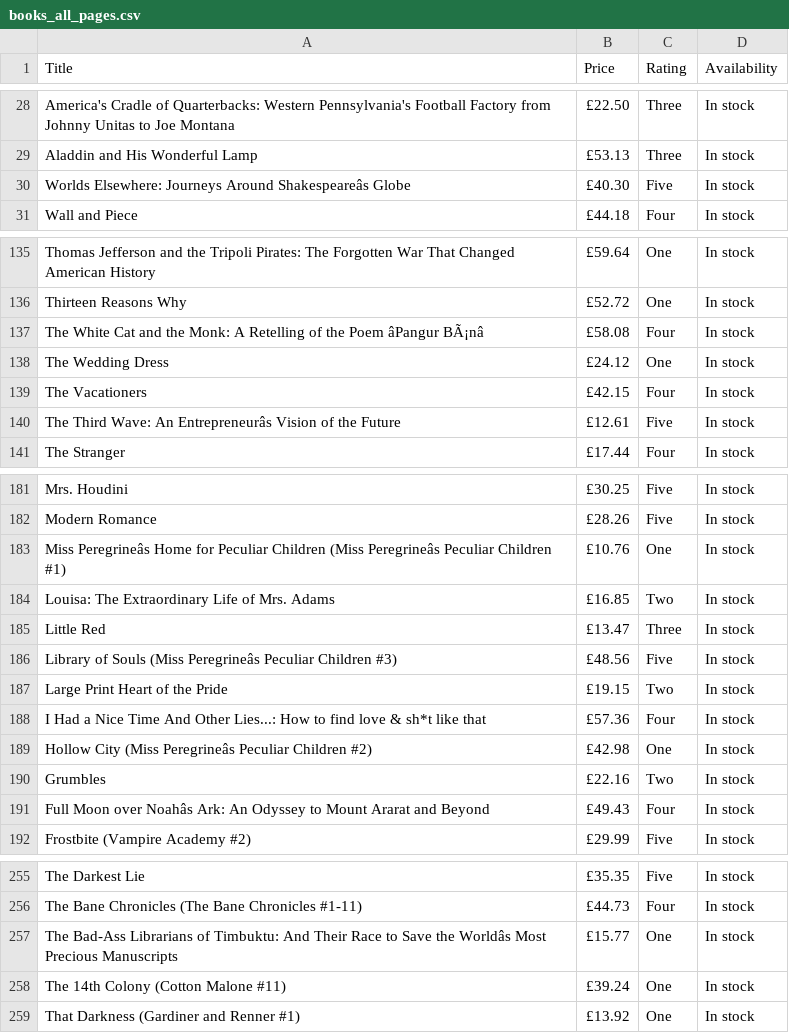
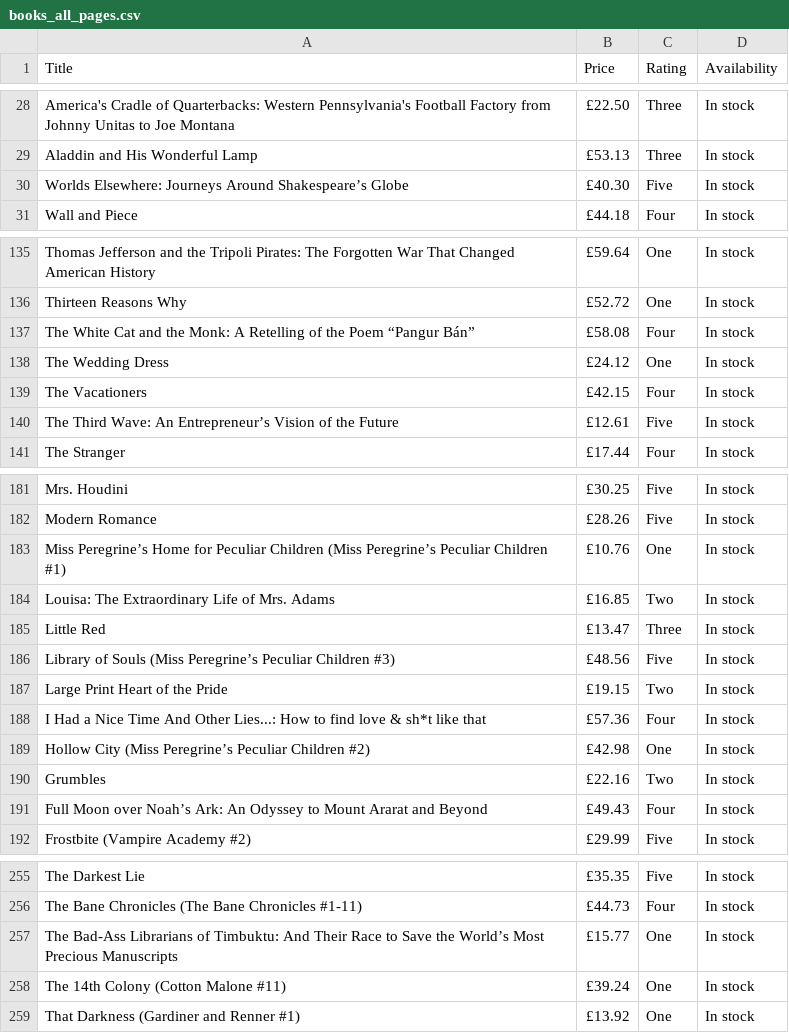
Before and after one commit to ranjithbrs/books-data-analysis, a CSV file: books_all_pages.csv, drawn as a sheet; only a part is shown, gaps mark what is left out; the diff covers the shown part only; the diff names each change by its address in the sheet, - before the commit and + after, or states it on an @@ line.

Commit message:
fix(data): sync freshly scraped UTF-8 books_all_pages.csv from books-web-scraping

```diff
--- a/books_all_pages.csv
+++ b/books_all_pages.csv
-A30 (Title): …Journeys Around Shakespeareâs Globe
+A30 (Title): …Journeys Around Shakespeare’s Globe
-A137 (Title): …the Poem âPangur BÃ¡nâ
+A137 (Title): …the Poem “Pangur Bán”
-A140 (Title): …Wave: An Entrepreneurâs Vision of…
+A140 (Title): …Wave: An Entrepreneur’s Vision of…
-A183 (Title): Miss Peregrineâs Home for Peculiar Children (Miss Peregrineâs Peculiar Children…
+A183 (Title): Miss Peregrine’s Home for Peculiar Children (Miss Peregrine’s Peculiar Children…
-A186 (Title): …Souls (Miss Peregrineâs Peculiar Children…
+A186 (Title): …Souls (Miss Peregrine’s Peculiar Children…
-A189 (Title): …City (Miss Peregrineâs Peculiar Children…
+A189 (Title): …City (Miss Peregrine’s Peculiar Children…
-A191 (Title): …Moon over Noahâs Ark: An…
+A191 (Title): …Moon over Noah’s Ark: An…
-A257 (Title): …Save the Worldâs Most Precious…
+A257 (Title): …Save the World’s Most Precious…
```
Also changed, not shown: 1 edited cell elsewhere in this file.
